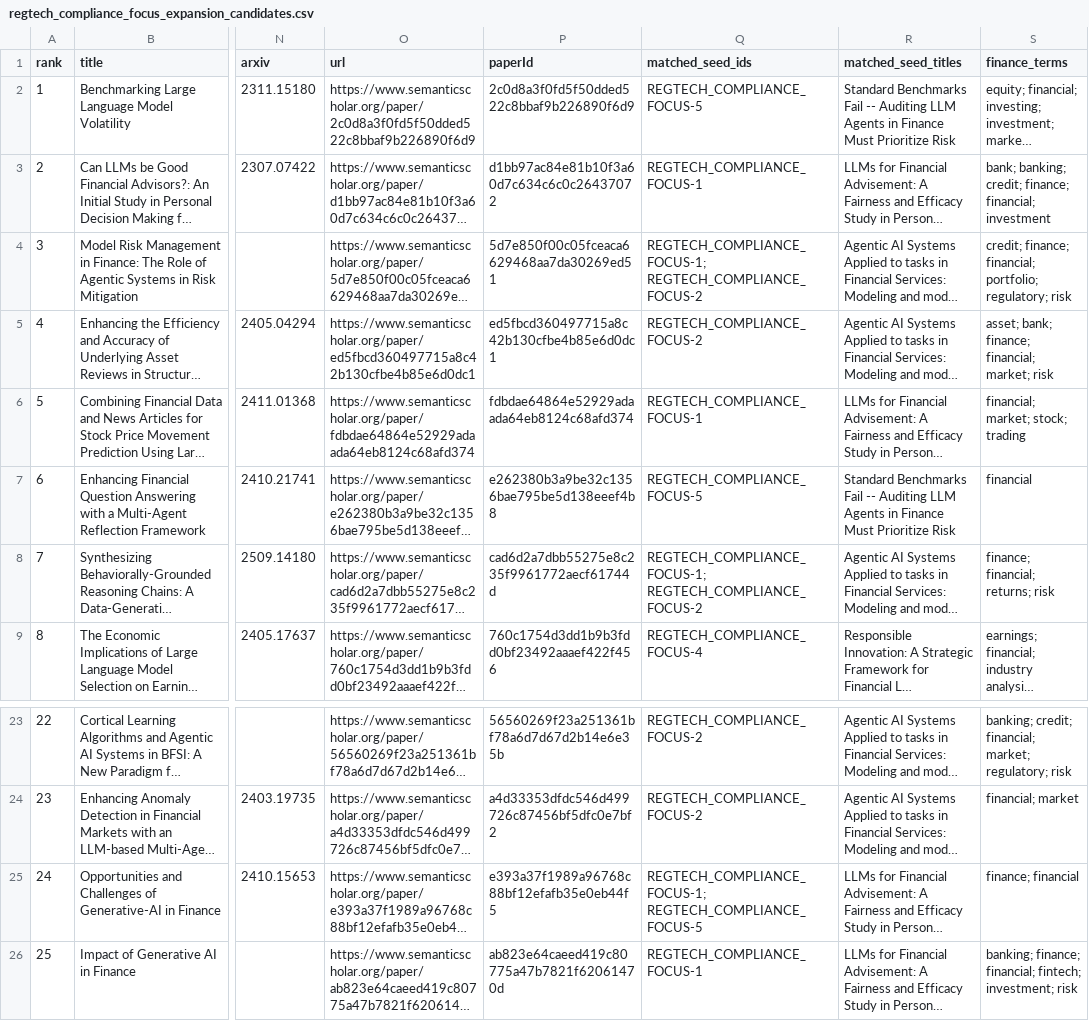
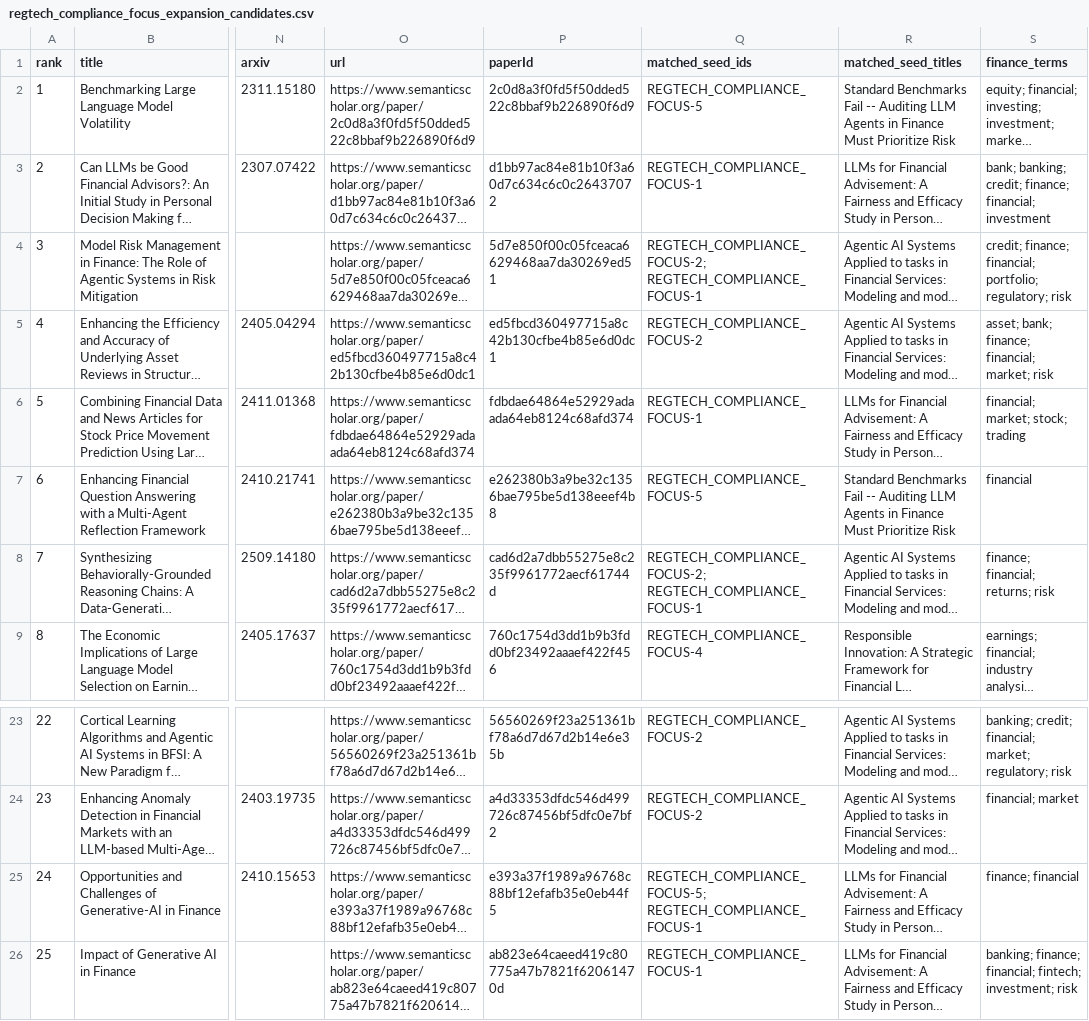
Before and after one commit to FrederickPi1969/awesome-llm-for-finance, a CSV file: data/processed/regtech_compliance_focus_expansion_candidates.csv, drawn as a sheet; only a part is shown, gaps mark what is left out; long unchanged cells end in …; the diff names each change by its address in the sheet, - before the commit and + after, or states it on an @@ line.

```diff
--- a/data/processed/regtech_compliance_focus_expansion_candidates.csv
+++ b/data/processed/regtech_compliance_focus_expansion_candidates.csv
-Q4 (matched_seed_ids): REGTECH_COMPLIANCE_FOCUS-1; REGTECH_COMPLIANCE_FOCUS-2
+Q4 (matched_seed_ids): REGTECH_COMPLIANCE_FOCUS-2; REGTECH_COMPLIANCE_FOCUS-1
-Q8 (matched_seed_ids): REGTECH_COMPLIANCE_FOCUS-1; REGTECH_COMPLIANCE_FOCUS-2
+Q8 (matched_seed_ids): REGTECH_COMPLIANCE_FOCUS-2; REGTECH_COMPLIANCE_FOCUS-1
-Q25 (matched_seed_ids): REGTECH_COMPLIANCE_FOCUS-1; REGTECH_COMPLIANCE_FOCUS-5
+Q25 (matched_seed_ids): REGTECH_COMPLIANCE_FOCUS-5; REGTECH_COMPLIANCE_FOCUS-1
```
Also changed, not shown: data/processed/expansion_candidates_preliminary.csv, data/processed/report_analysis_focus_expansion_candidates.csv, 15 other files.
